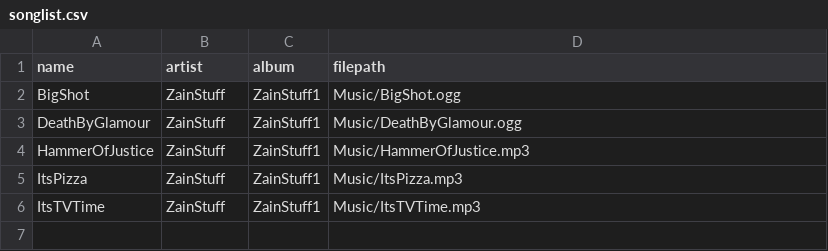
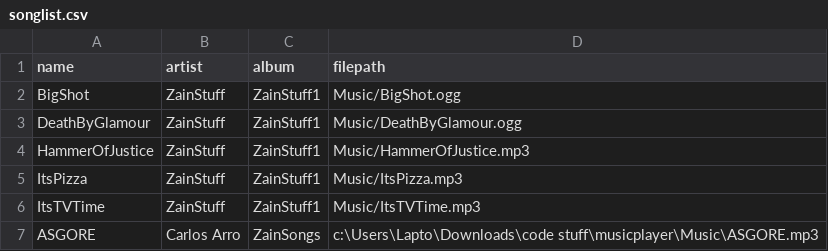
Before and after one commit to gocodestem/musicplayer, a CSV file: songlist.csv, drawn as a sheet.

Commit message:
Music player, thanks to the great and amazing ZAIN, now has addSong, deleteSong, findSong

```diff
--- a/songlist.csv
+++ b/songlist.csv
@@ -6 +6,2 @@ ItsPizza,ZainStuff,ZainStuff1,Music/ItsPizza.mp3
 ItsTVTime,ZainStuff,ZainStuff1,Music/ItsTVTime.mp3
+ASGORE,Carlos Arro,ZainSongs,c:\Users\Lapto\Downloads\code stuff\musicplayer\Music\ASGORE.mp3
```
Also changed, not shown: 4 other files.
